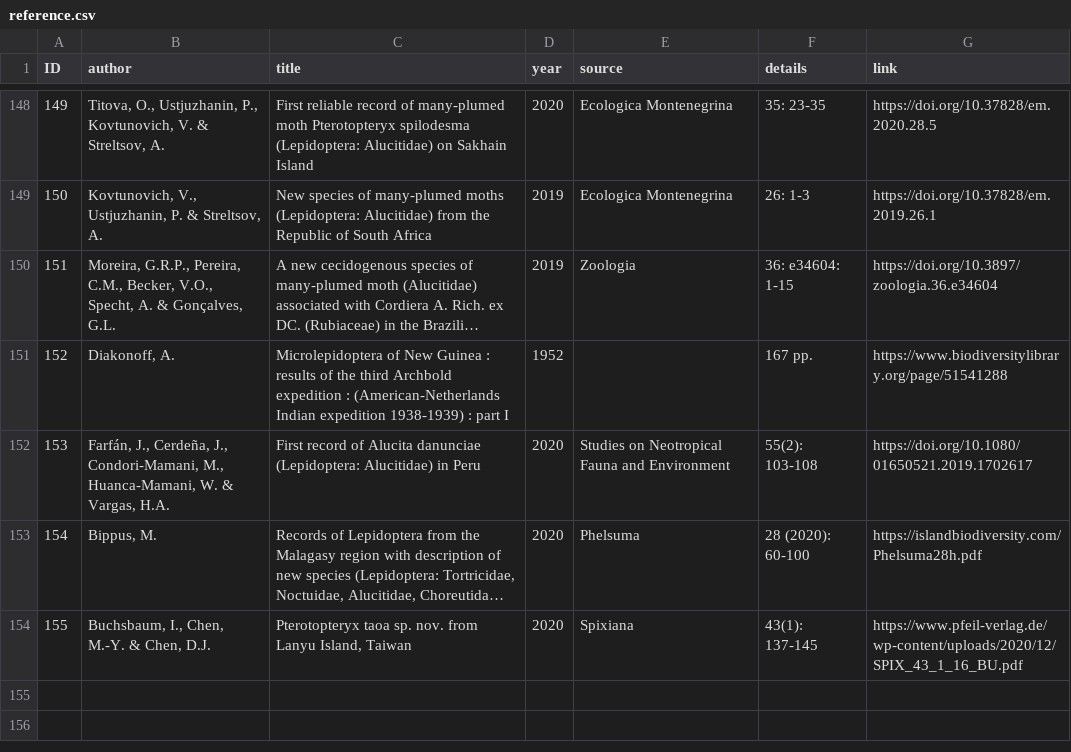
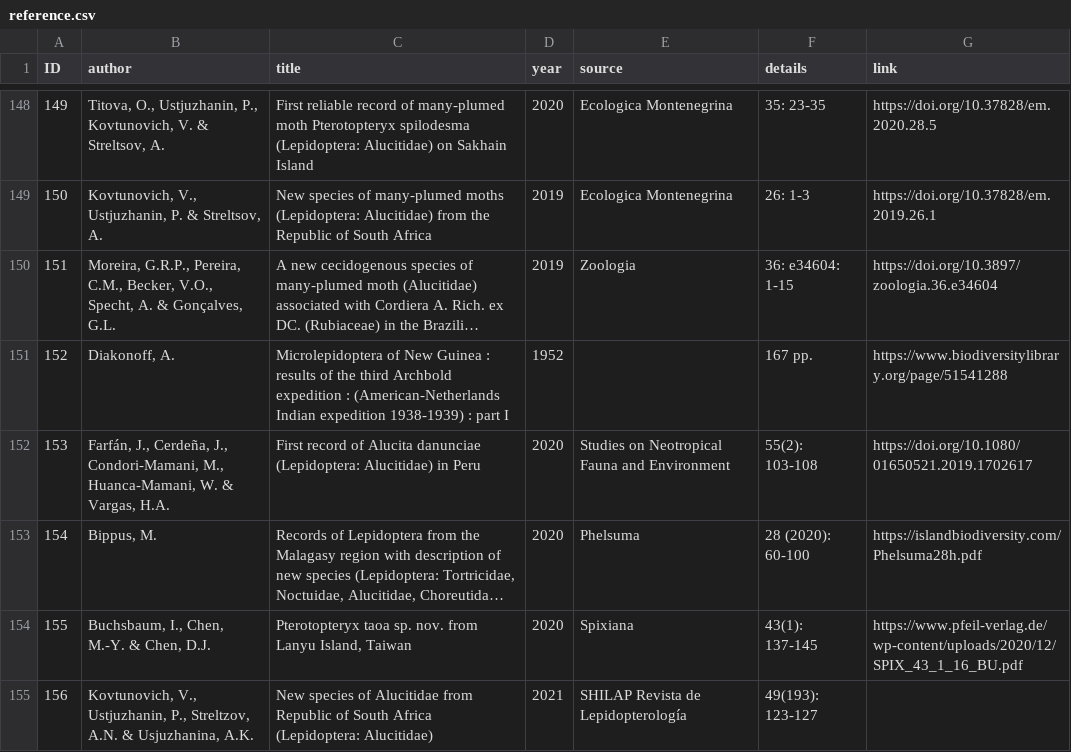
Before and after one commit to dhobern/alucitoidea, a CSV file: coldp/data/reference.csv, drawn as a sheet; only a part is shown, gaps mark what is left out; long unchanged cells end in …; the diff names each change by its address in the sheet, - before the commit and + after, or states it on an @@ line.

```diff
--- a/coldp/data/reference.csv
+++ b/coldp/data/reference.csv
+row 155: 156 | Kovtunovich, V., Ustjuzhanin, P., Streltzov, A.N. & Usjuzhanina, A.K. | New species of Alucitidae from Republic of South Africa (Lepidoptera: Alucitidae) | 2021 | SHILAP Revista de Lepidopterología | 49(193): 123-127
```
Also changed, not shown: coldp/data/name.csv, coldp/data/taxon.csv, 1 other file.
